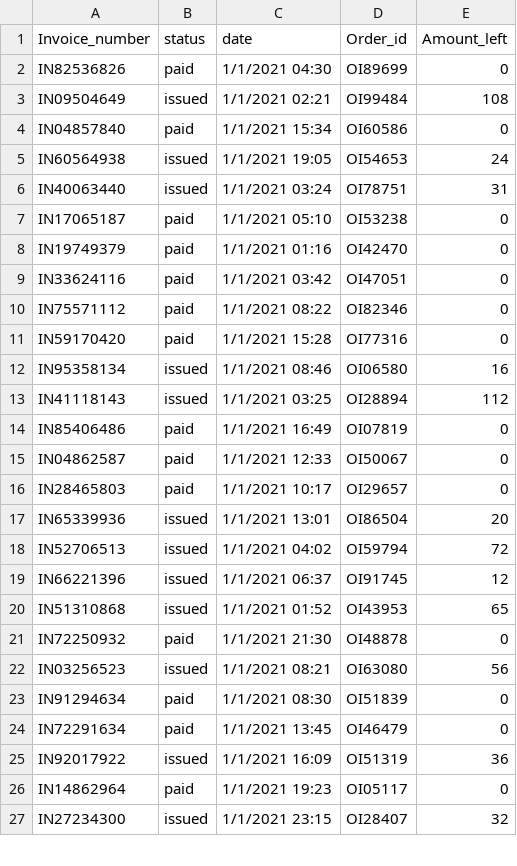
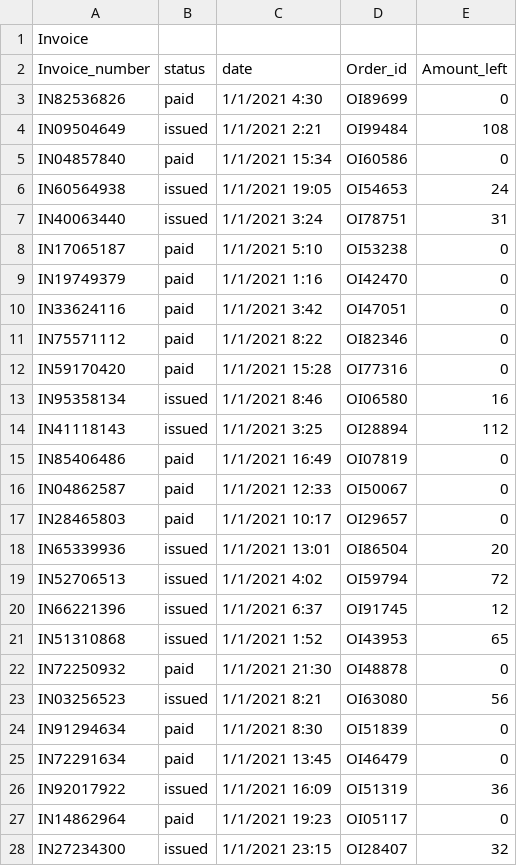
Before and after one commit to Veracitea/databse, a CSV file: data/Invoice.csv, drawn as a sheet; only a part is shown; the diff covers the shown part only.

Commit message:
Created Invoice.pdf and edited csv

```diff
--- a/data/Invoice.csv
+++ b/data/Invoice.csv
@@ -1,14 +1,15 @@
+Invoice,,,,
 Invoice_number,status,date,Order_id,Amount_left
-IN82536826,paid,1/1/2021 04:30,OI89699,0
-IN09504649,issued,1/1/2021 02:21,OI99484,108
+IN82536826,paid,1/1/2021 4:30,OI89699,0
+IN09504649,issued,1/1/2021 2:21,OI99484,108
 IN04857840,paid,1/1/2021 15:34,OI60586,0
 IN60564938,issued,1/1/2021 19:05,OI54653,24
-IN40063440,issued,1/1/2021 03:24,OI78751,31
-IN17065187,paid,1/1/2021 05:10,OI53238,0
-IN19749379,paid,1/1/2021 01:16,OI42470,0
-IN33624116,paid,1/1/2021 03:42,OI47051,0
-IN75571112,paid,1/1/2021 08:22,OI82346,0
+IN40063440,issued,1/1/2021 3:24,OI78751,31
+IN17065187,paid,1/1/2021 5:10,OI53238,0
+IN19749379,paid,1/1/2021 1:16,OI42470,0
+IN33624116,paid,1/1/2021 3:42,OI47051,0
+IN75571112,paid,1/1/2021 8:22,OI82346,0
 IN59170420,paid,1/1/2021 15:28,OI77316,0
-IN95358134,issued,1/1/2021 08:46,OI06580,16
-IN41118143,issued,1/1/2021 03:25,OI28894,112
+IN95358134,issued,1/1/2021 8:46,OI06580,16
+IN41118143,issued,1/1/2021 3:25,OI28894,112
 IN85406486,paid,1/1/2021 16:49,OI07819,0
@@ -17,8 +18,8 @@ IN28465803,paid,1/1/2021 10:17,OI29657,0
 IN65339936,issued,1/1/2021 13:01,OI86504,20
-IN52706513,issued,1/1/2021 04:02,OI59794,72
-IN66221396,issued,1/1/2021 06:37,OI91745,12
-IN51310868,issued,1/1/2021 01:52,OI43953,65
+IN52706513,issued,1/1/2021 4:02,OI59794,72
+IN66221396,issued,1/1/2021 6:37,OI91745,12
+IN51310868,issued,1/1/2021 1:52,OI43953,65
 IN72250932,paid,1/1/2021 21:30,OI48878,0
-IN03256523,issued,1/1/2021 08:21,OI63080,56
-IN91294634,paid,1/1/2021 08:30,OI51839,0
+IN03256523,issued,1/1/2021 8:21,OI63080,56
+IN91294634,paid,1/1/2021 8:30,OI51839,0
 IN72291634,paid,1/1/2021 13:45,OI46479,0
```
Also changed, not shown: 176 edited cells elsewhere in this file, 1 other file.
